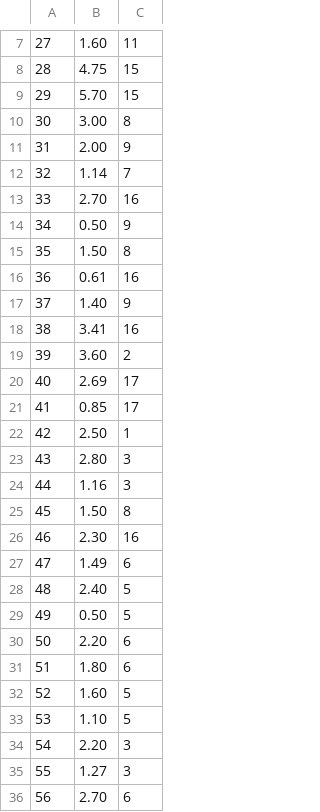
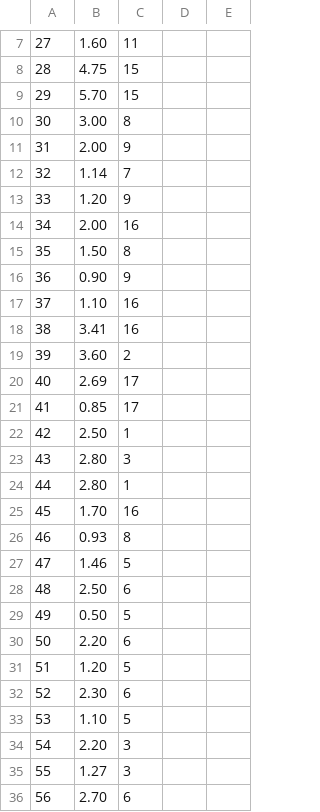
Before and after one commit to mfs6174/MCMToolkit, a CSV file: 11B/rs2.csv, drawn as a sheet; only a part is shown, gaps mark what is left out; the diff covers the shown part only; the diff names each change by its address in the sheet, - before the commit and + after, or states it on an @@ line.

```diff
--- a/11B/rs2.csv
+++ b/11B/rs2.csv
+column D, empty
+column E, empty
-B13: 2.70
+B13: 1.20
-C13: 16
+C13: 9
-B14: 0.50
+B14: 2.00
-C14: 9
+C14: 16
-B16: 0.61
+B16: 0.90
-C16: 16
+C16: 9
-B17: 1.40
+B17: 1.10
-C17: 9
+C17: 16
-B24: 1.16
+B24: 2.80
-C24: 3
+C24: 1
-B25: 1.50
+B25: 1.70
-C25: 8
+C25: 16
-B26: 2.30
+B26: 0.93
-C26: 16
+C26: 8
-B27: 1.49
+B27: 1.46
-C27: 6
+C27: 5
-B28: 2.40
+B28: 2.50
-C28: 5
+C28: 6
-B31: 1.80
+B31: 1.20
-C31: 6
+C31: 5
-B32: 1.60
+B32: 2.30
-C32: 5
+C32: 6
```
Also changed, not shown: 42 edited cells elsewhere in this file, 2 other files.
